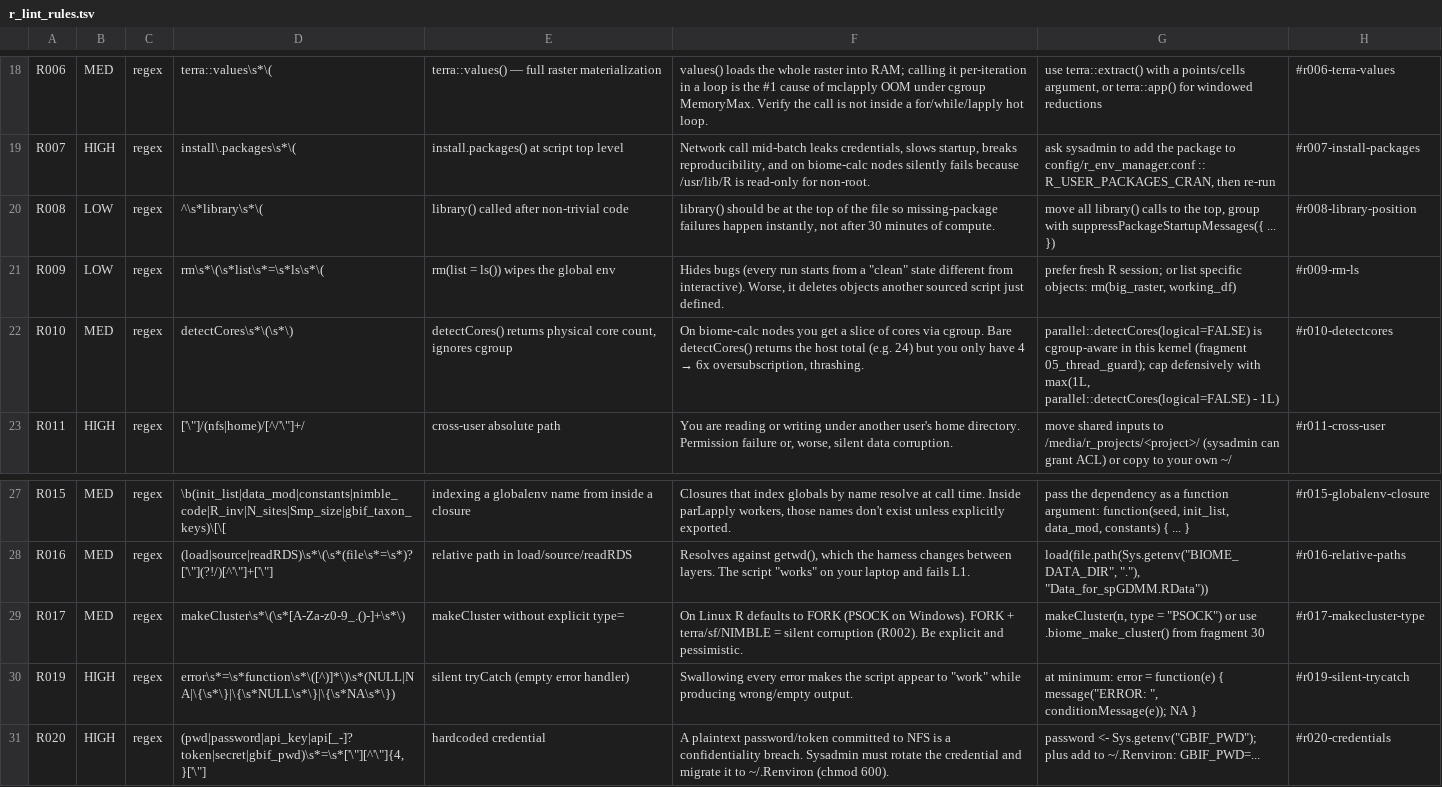
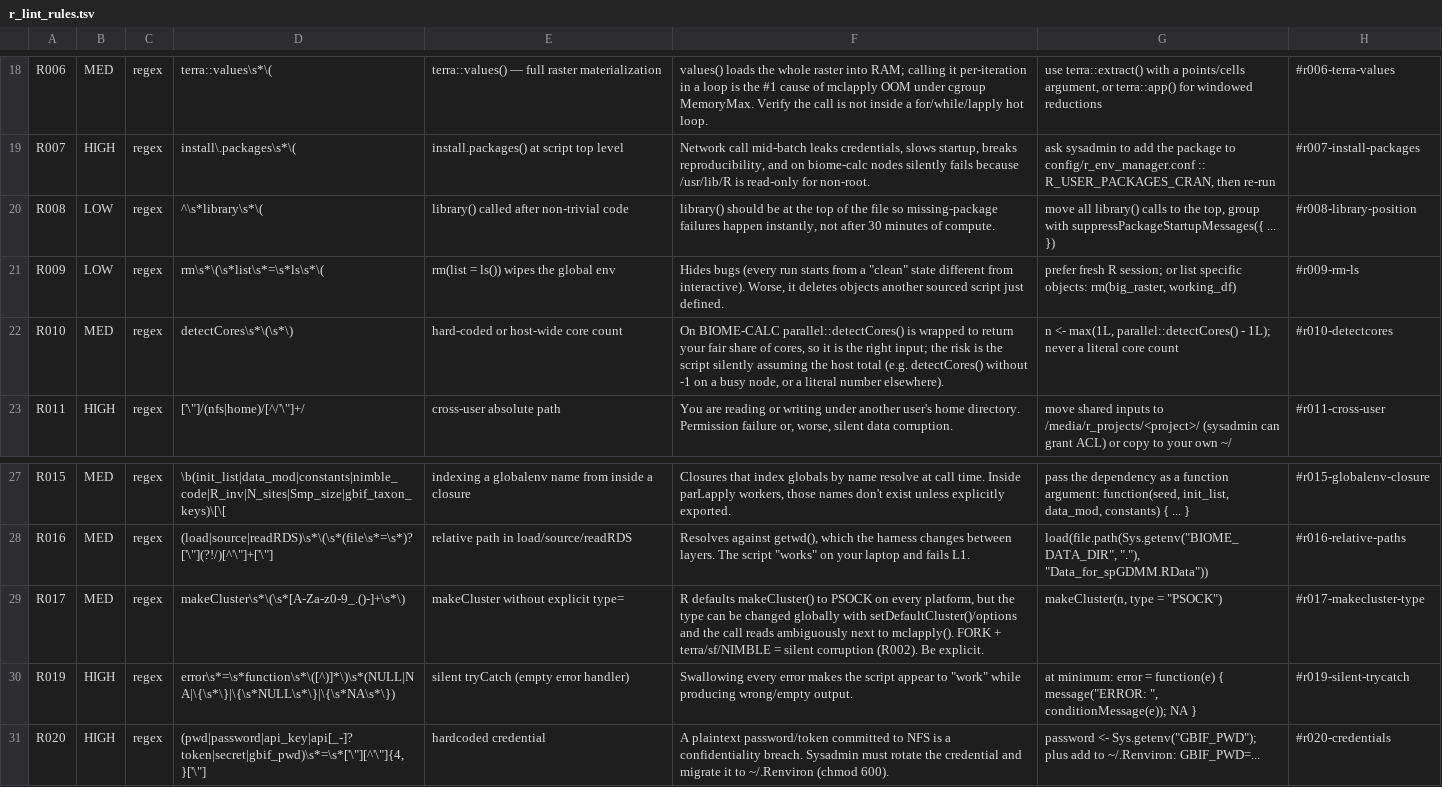
Before and after one commit to gsamuele78/R-studioConf, a TSV file: scripts/lib/r_lint_rules.tsv, drawn as a sheet; only a part is shown, gaps mark what is left out.

Commit message:
docs: audit docs/ against the code, researcher guides in plain language, wiki docx build
- docs/ re-audited against scripts/templates/config (docs/DOCUMENTATION_AUDIT.md).
  SYSTEM_OVERVIEW and SECURITY_MODEL rewritten; TROUBLESHOOTING reorganised as
  symptom -> diagnosis -> fix -> verification; SCRIPT_CATALOG lists every script.
  Historical records and unvalidated SOPs kept in full with a status banner.
- Researcher guides rewritten for non-IT users: no user names or incident
  reports, no admin scripts or server internals, portable R only (tempdir(),
  detectCores()); new COMMON_PROBLEMS.md; Italian guide rewritten. Session
  isolation record and the Italian reply to a researcher moved to operations/.
- scripts/tools/build_wiki_docx.sh 1.1.0 (+ tools/wiki/): builds four English
  docx guides for the SharePoint wiki from docs/wiki/manifest.tsv.
- r_lint_rules.tsv: R017/R010 texts were wrong (makeCluster defaults to PSOCK;
  detectCores() is wrapped to the user's share). Ids/patterns/severities unchanged.

```diff
--- a/scripts/lib/r_lint_rules.tsv
+++ b/scripts/lib/r_lint_rules.tsv
@@ -21,3 +21,3 @@ R008	LOW	regex	^\s*library\s*\(	library() called after non-trivial code	library(
 R009	LOW	regex	rm\s*\(\s*list\s*=\s*ls\s*\(	rm(list = ls()) wipes the global env	Hides bugs (every run starts from a "clean" state different from interactive). Worse, it deletes objects another sourced script just defined.	prefer fresh R session; or list specific objects: rm(big_raster, working_df)	#r009-rm-ls
-R010	MED	regex	detectCores\s*\(\s*\)	detectCores() returns physical core count, ignores cgroup	On biome-calc nodes you get a slice of cores via cgroup. Bare detectCores() returns the host total (e.g. 24) but you only have 4 → 6x oversubscription, thrashing.	parallel::detectCores(logical=FALSE) is cgroup-aware in this kernel (fragment 05_thread_guard); cap defensively with max(1L, parallel::detectCores(logical=FALSE) - 1L)	#r010-detectcores
+R010	MED	regex	detectCores\s*\(\s*\)	hard-coded or host-wide core count	On BIOME-CALC parallel::detectCores() is wrapped to return your fair share of cores, so it is the right input; the risk is the script silently assuming the host total (e.g. detectCores() without -1 on a busy node, or a literal number elsewhere).	n <- max(1L, parallel::detectCores() - 1L); never a literal core count	#r010-detectcores
 R011	HIGH	regex	['\"]/(nfs|home)/[^/'\"]+/	cross-user absolute path	You are reading or writing under another user's home directory. Permission failure or, worse, silent data corruption.	move shared inputs to /media/r_projects/<project>/ (sysadmin can grant ACL) or copy to your own ~/	#r011-cross-user
@@ -28,3 +28,3 @@ R015	MED	regex	\b(init_list|data_mod|constants|nimble_code|R_inv|N_sites|Smp_siz
 R016	MED	regex	(load|source|readRDS)\s*\(\s*(file\s*=\s*)?['\"](?!/)[^'\"]+['\"]	relative path in load/source/readRDS	Resolves against getwd(), which the harness changes between layers. The script "works" on your laptop and fails L1.	load(file.path(Sys.getenv("BIOME_DATA_DIR", "."), "Data_for_spGDMM.RData"))	#r016-relative-paths
-R017	MED	regex	makeCluster\s*\(\s*[A-Za-z0-9_.()-]+\s*\)	makeCluster without explicit type=	On Linux R defaults to FORK (PSOCK on Windows). FORK + terra/sf/NIMBLE = silent corruption (R002). Be explicit and pessimistic.	makeCluster(n, type = "PSOCK") or use .biome_make_cluster() from fragment 30	#r017-makecluster-type
+R017	MED	regex	makeCluster\s*\(\s*[A-Za-z0-9_.()-]+\s*\)	makeCluster without explicit type=	R defaults makeCluster() to PSOCK on every platform, but the type can be changed globally with setDefaultCluster()/options and the call reads ambiguously next to mclapply(). FORK + terra/sf/NIMBLE = silent corruption (R002). Be explicit.	makeCluster(n, type = "PSOCK")	#r017-makecluster-type
 R019	HIGH	regex	error\s*=\s*function\s*\([^)]*\)\s*(NULL|NA|\{\s*\}|\{\s*NULL\s*\}|\{\s*NA\s*\})	silent tryCatch (empty error handler)	Swallowing every error makes the script appear to "work" while producing wrong/empty output.	at minimum: error = function(e) { message("ERROR: ", conditionMessage(e)); NA }	#r019-silent-trycatch
```
Also changed, not shown: 54 other files.
